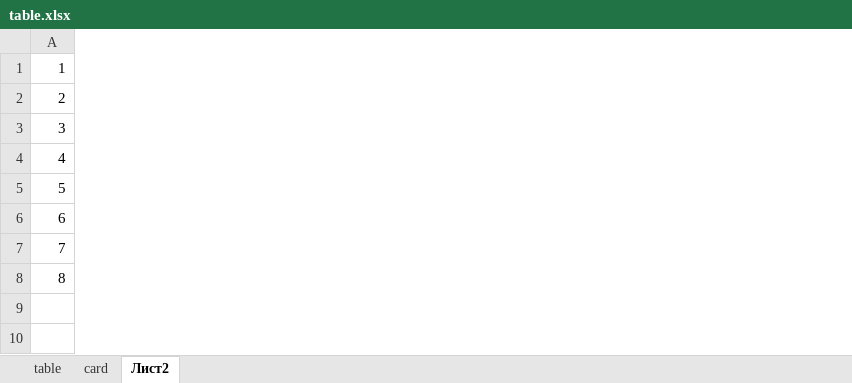
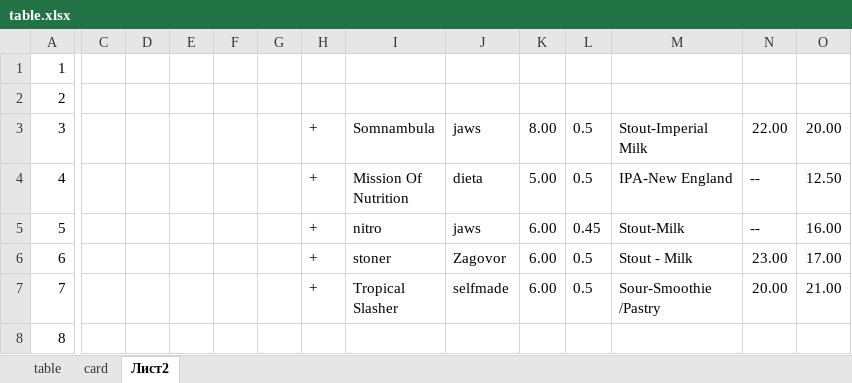
Before and after one commit to KosorukiyShiva/hmel-and-coffee, an Excel workbook: src/data/table.xlsx, sheet Лист2, drawn as a sheet; only a part is shown, gaps mark what is left out; values as stored, in another font and other column widths than the file's, no borders; ↵ is a line break in a cell; the diff names each change by its address in the sheet, - before the commit and + after, or states it on an @@ line.

```diff
--- a/src/data/table.xlsx (sheet Лист2)
+++ b/src/data/table.xlsx (sheet Лист2)
+column C, empty
+column D, empty
+column E, empty
+column F, empty
+column G, empty
+column H, rows 3-7: all +
+column I, rows 3-7: Somnambula | Mission Of ↵ Nutrition | nitro | stoner | Tropical ↵ Slasher
+column J, rows 3-7: jaws | dieta | jaws | Zagovor | selfmade
+column K, rows 3-7: 8.00 | 5.00 | 6.00 | 6.00 | 6.00
+column L, rows 3-7: 0.5 | 0.5 | 0.45 | 0.5 | 0.5
+column M, rows 3-7: Stout-Imperial ↵ Milk | IPA-New England | Stout-Milk | Stout - Milk | Sour-Smoothie ↵ /Pastry
+column N, rows 3-7: 22.00 | -- | -- | 23.00 | 20.00
+column O, rows 3-7: 20.00 | 12.50 | 16.00 | 17.00 | 21.00
```
Also changed, not shown: sheet card, 14 other files.
